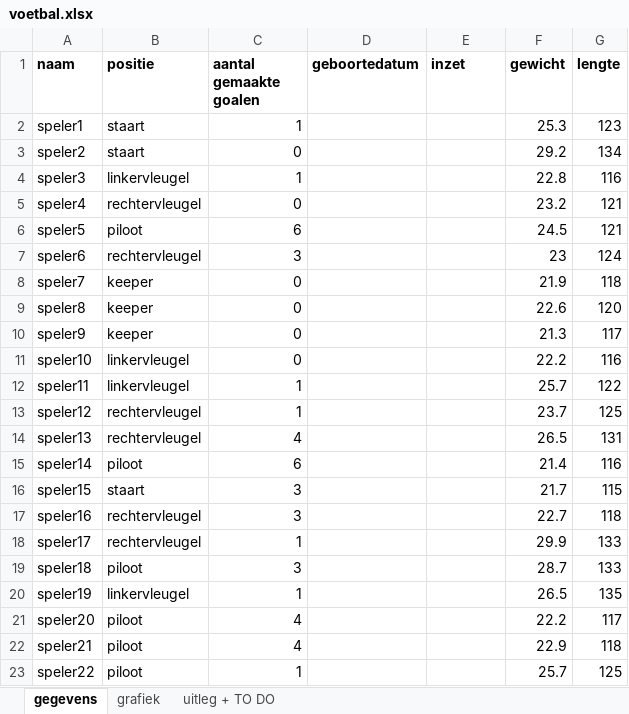
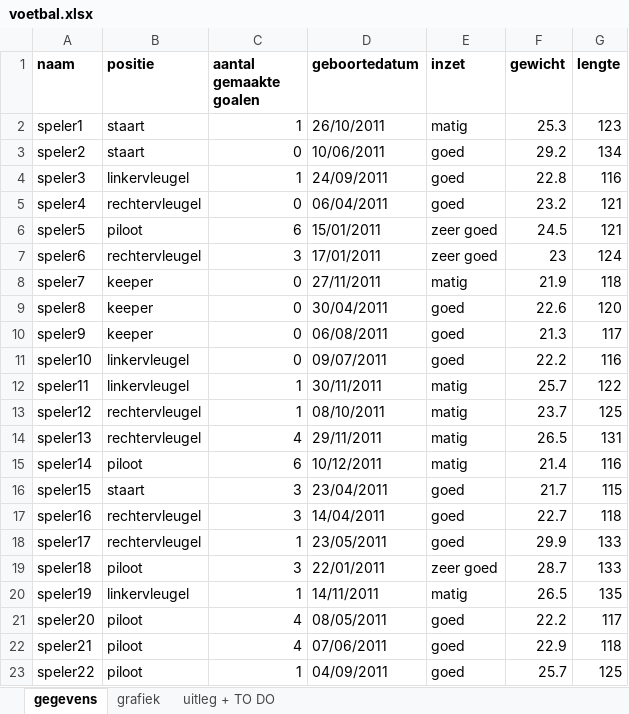
Before and after one commit to TheWalkingTibo/PE_Data_Advanced, an Excel workbook: PEDataAdvanced/voetbal.xlsx, sheet gegevens, drawn as a sheet; only a part is shown; values as stored, in another font and other column widths than the file's, no borders; the diff covers the shown part only; the diff names each change by its address in the sheet, - before the commit and + after, or states it on an @@ line.

Commit message:
excel bestand met gegevens in het

```diff
--- a/PEDataAdvanced/voetbal.xlsx (sheet gegevens)
+++ b/PEDataAdvanced/voetbal.xlsx (sheet gegevens)
-D2 (geboortedatum): (empty)
+D2 (geboortedatum): 26/10/2011
-E2 (inzet): (empty)
+E2 (inzet): matig
-D3 (geboortedatum): (empty)
+D3 (geboortedatum): 10/06/2011
-E3:E5 (inzet): (empty)
+E3:E5 (inzet): goed
-D4 (geboortedatum): (empty)
+D4 (geboortedatum): 24/09/2011
-D5 (geboortedatum): (empty)
+D5 (geboortedatum): 06/04/2011
-D6 (geboortedatum): (empty)
+D6 (geboortedatum): 15/01/2011
-E6:E7 (inzet): (empty)
+E6:E7 (inzet): zeer goed
-D7 (geboortedatum): (empty)
+D7 (geboortedatum): 17/01/2011
-D8 (geboortedatum): (empty)
+D8 (geboortedatum): 27/11/2011
-E8 (inzet): (empty)
+E8 (inzet): matig
-D9 (geboortedatum): (empty)
+D9 (geboortedatum): 30/04/2011
-E9:E11 (inzet): (empty)
+E9:E11 (inzet): goed
-D10 (geboortedatum): (empty)
+D10 (geboortedatum): 06/08/2011
-D11 (geboortedatum): (empty)
+D11 (geboortedatum): 09/07/2011
-D12 (geboortedatum): (empty)
+D12 (geboortedatum): 30/11/2011
-E12:E15 (inzet): (empty)
+E12:E15 (inzet): matig
-D13 (geboortedatum): (empty)
+D13 (geboortedatum): 08/10/2011
-D14 (geboortedatum): (empty)
+D14 (geboortedatum): 29/11/2011
-D15 (geboortedatum): (empty)
+D15 (geboortedatum): 10/12/2011
-D16 (geboortedatum): (empty)
+D16 (geboortedatum): 23/04/2011
-E16:E18 (inzet): (empty)
+E16:E18 (inzet): goed
-D17 (geboortedatum): (empty)
+D17 (geboortedatum): 14/04/2011
-D18 (geboortedatum): (empty)
+D18 (geboortedatum): 23/05/2011
-D19 (geboortedatum): (empty)
+D19 (geboortedatum): 22/01/2011
-E19 (inzet): (empty)
+E19 (inzet): zeer goed
-D20 (geboortedatum): (empty)
+D20 (geboortedatum): 14/11/2011
-E20 (inzet): (empty)
+E20 (inzet): matig
-D21 (geboortedatum): (empty)
+D21 (geboortedatum): 08/05/2011
-E21:E23 (inzet): (empty)
+E21:E23 (inzet): goed
-D22 (geboortedatum): (empty)
+D22 (geboortedatum): 07/06/2011
-D23 (geboortedatum): (empty)
+D23 (geboortedatum): 04/09/2011
```
Also changed, not shown: 156 edited cells elsewhere in this sheet, charts or pictures.
